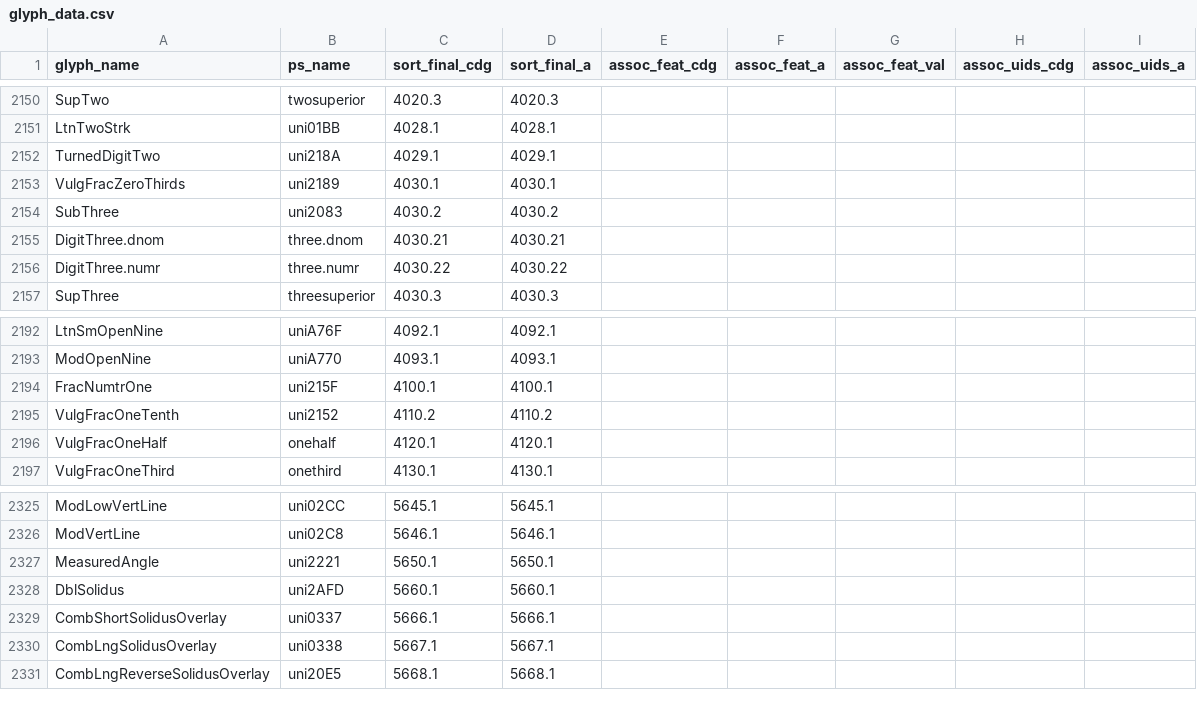
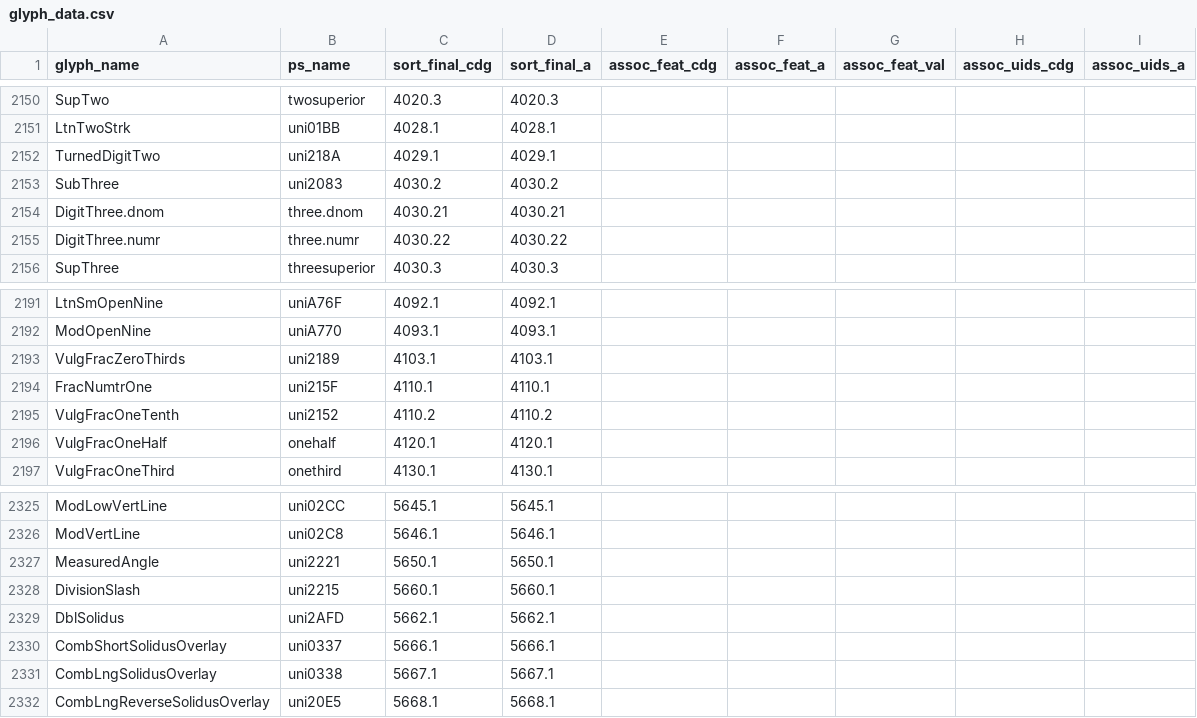
Before and after one commit to silnrsi/font-doulos, a CSV file: source/glyph_data.csv, drawn as a sheet; only a part is shown, gaps mark what is left out.

Commit message:
Add Division Slash to composites; update glyph_data [RFS-769]

```diff
--- a/source/glyph_data.csv
+++ b/source/glyph_data.csv
@@ -2152,3 +2152,2 @@ LtnTwoStrk,uni01BB,4028.1,4028.1,,,,,
 TurnedDigitTwo,uni218A,4029.1,4029.1,,,,,
-VulgFracZeroThirds,uni2189,4030.1,4030.1,,,,,
 SubThree,uni2083,4030.2,4030.2,,,,,
@@ -2193,3 +2192,4 @@ LtnSmOpenNine,uniA76F,4092.1,4092.1,,,,,
 ModOpenNine,uniA770,4093.1,4093.1,,,,,
-FracNumtrOne,uni215F,4100.1,4100.1,,,,,
+VulgFracZeroThirds,uni2189,4103.1,4103.1,,,,,
+FracNumtrOne,uni215F,4110.1,4110.1,,,,,
 VulgFracOneTenth,uni2152,4110.2,4110.2,,,,,
@@ -2327,3 +2327,4 @@ ModVertLine,uni02C8,5646.1,5646.1,,,,,
 MeasuredAngle,uni2221,5650.1,5650.1,,,,,
-DblSolidus,uni2AFD,5660.1,5660.1,,,,,
+DivisionSlash,uni2215,5660.1,5660.1,,,,,
+DblSolidus,uni2AFD,5662.1,5662.1,,,,,
 CombShortSolidusOverlay,uni0337,5666.1,5666.1,,,,,
```
Also changed, not shown: 5 other files.
